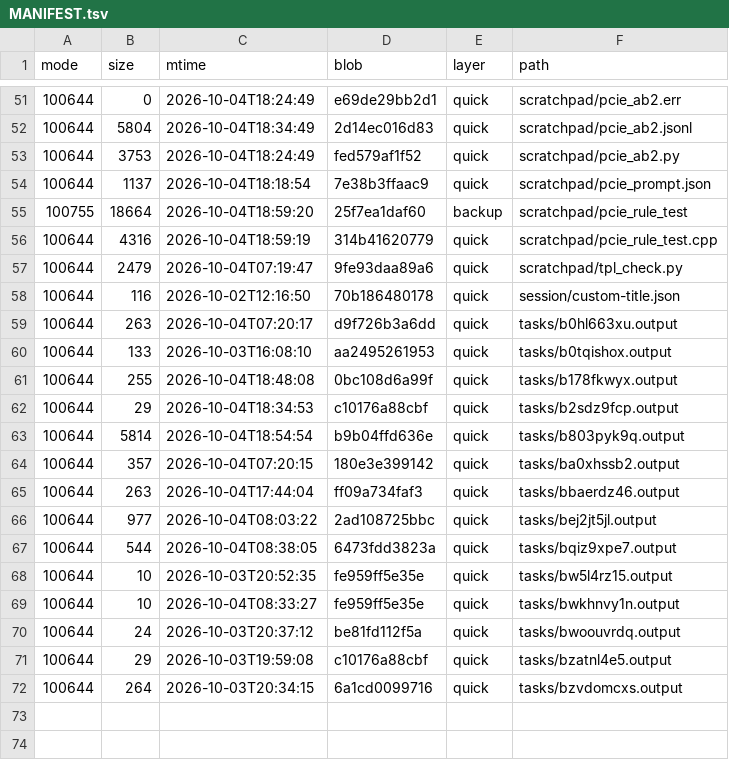
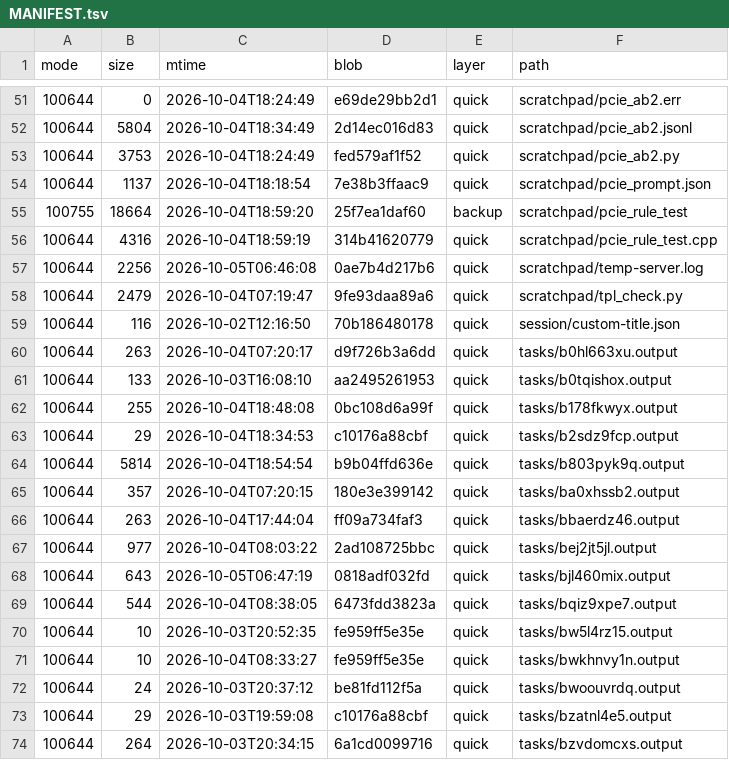
Before and after one commit to luweigen/Strata, a TSV file: _traj/work/fdd68fb3-d304-40df-b17b-5a7d3f2afd46/MANIFEST.tsv, drawn as a sheet; only a part is shown, gaps mark what is left out; the diff names each change by its address in the sheet, - before the commit and + after, or states it on an @@ line.

```diff
--- a/_traj/work/fdd68fb3-d304-40df-b17b-5a7d3f2afd46/MANIFEST.tsv
+++ b/_traj/work/fdd68fb3-d304-40df-b17b-5a7d3f2afd46/MANIFEST.tsv
+row 57: 100644 | 2256 | 2026-10-05T06:46:08 | 0ae7b4d217b6 | quick | scratchpad/temp-server.log
+row 68: 100644 | 643 | 2026-10-05T06:47:19 | 0818adf032fd | quick | tasks/bjl460mix.output
```
Also changed, not shown: _traj/INDEX.tsv, 4 other files.
